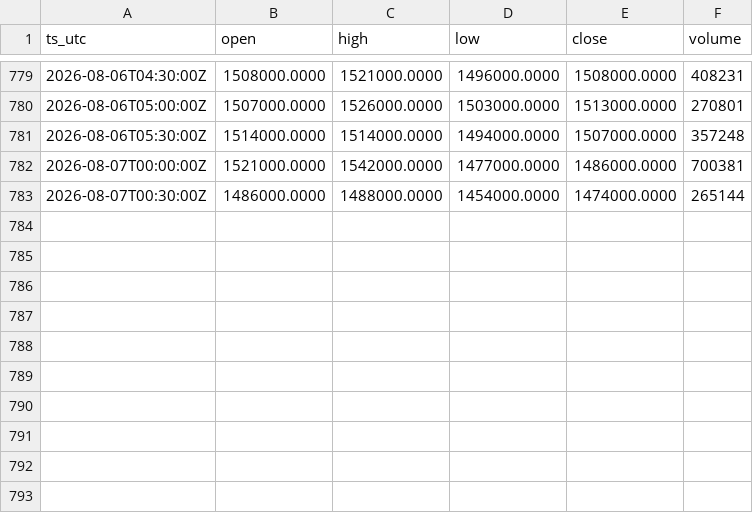
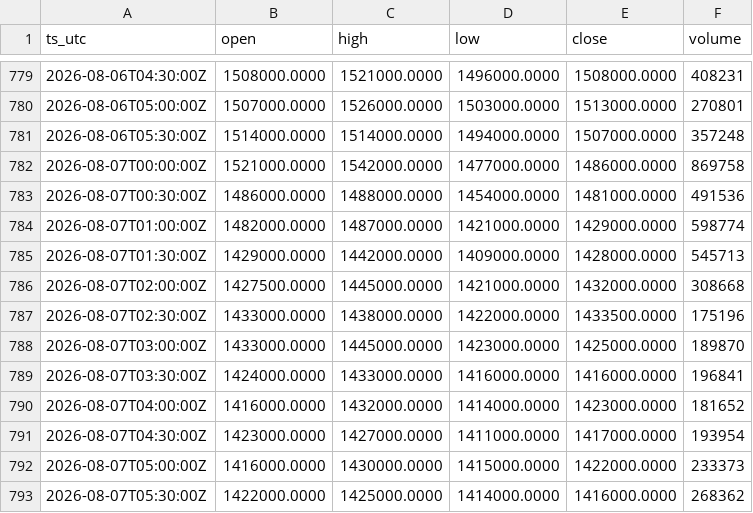
Before and after one commit to OntologyForCapital/skhynix-adr-parity, a CSV file: data/kr_000660.csv, drawn as a sheet; only a part is shown, gaps mark what is left out.

```diff
--- a/data/kr_000660.csv
+++ b/data/kr_000660.csv
@@ -781,3 +781,13 @@ ts_utc,open,high,low,close,volume
 2026-08-06T05:30:00Z,1514000.0000,1514000.0000,1494000.0000,1507000.0000,357248
-2026-08-07T00:00:00Z,1521000.0000,1542000.0000,1477000.0000,1486000.0000,700381
-2026-08-07T00:30:00Z,1486000.0000,1488000.0000,1454000.0000,1474000.0000,265144
+2026-08-07T00:00:00Z,1521000.0000,1542000.0000,1477000.0000,1486000.0000,869758
+2026-08-07T00:30:00Z,1486000.0000,1488000.0000,1454000.0000,1481000.0000,491536
+2026-08-07T01:00:00Z,1482000.0000,1487000.0000,1421000.0000,1429000.0000,598774
+2026-08-07T01:30:00Z,1429000.0000,1442000.0000,1409000.0000,1428000.0000,545713
+2026-08-07T02:00:00Z,1427500.0000,1445000.0000,1421000.0000,1432000.0000,308668
+2026-08-07T02:30:00Z,1433000.0000,1438000.0000,1422000.0000,1433500.0000,175196
+2026-08-07T03:00:00Z,1433000.0000,1445000.0000,1423000.0000,1425000.0000,189870
+2026-08-07T03:30:00Z,1424000.0000,1433000.0000,1416000.0000,1416000.0000,196841
+2026-08-07T04:00:00Z,1416000.0000,1432000.0000,1414000.0000,1423000.0000,181652
+2026-08-07T04:30:00Z,1423000.0000,1427000.0000,1411000.0000,1417000.0000,193954
+2026-08-07T05:00:00Z,1416000.0000,1430000.0000,1415000.0000,1422000.0000,233373
+2026-08-07T05:30:00Z,1422000.0000,1425000.0000,1414000.0000,1416000.0000,268362
```
Also changed, not shown: data/fx_usdkrw.csv.
